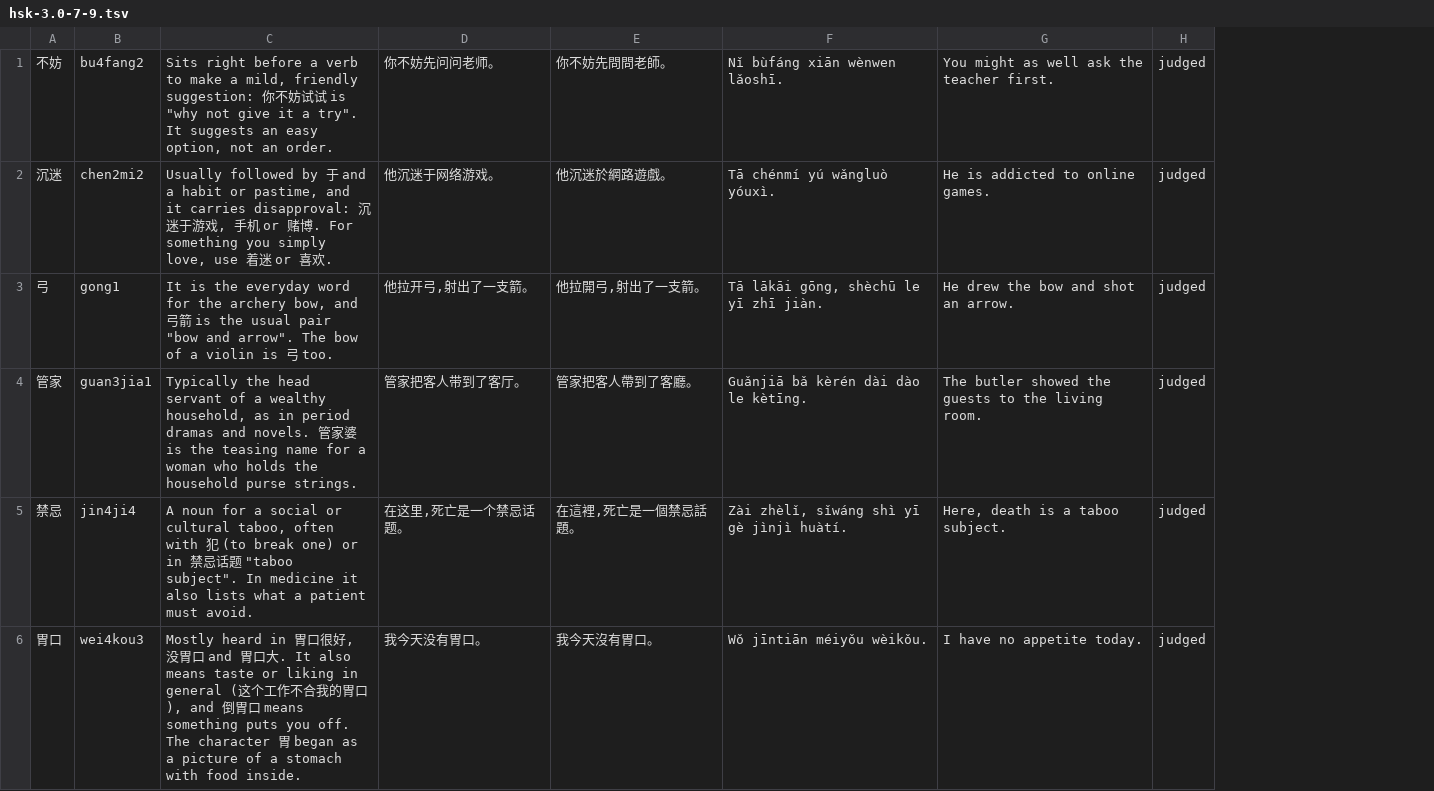
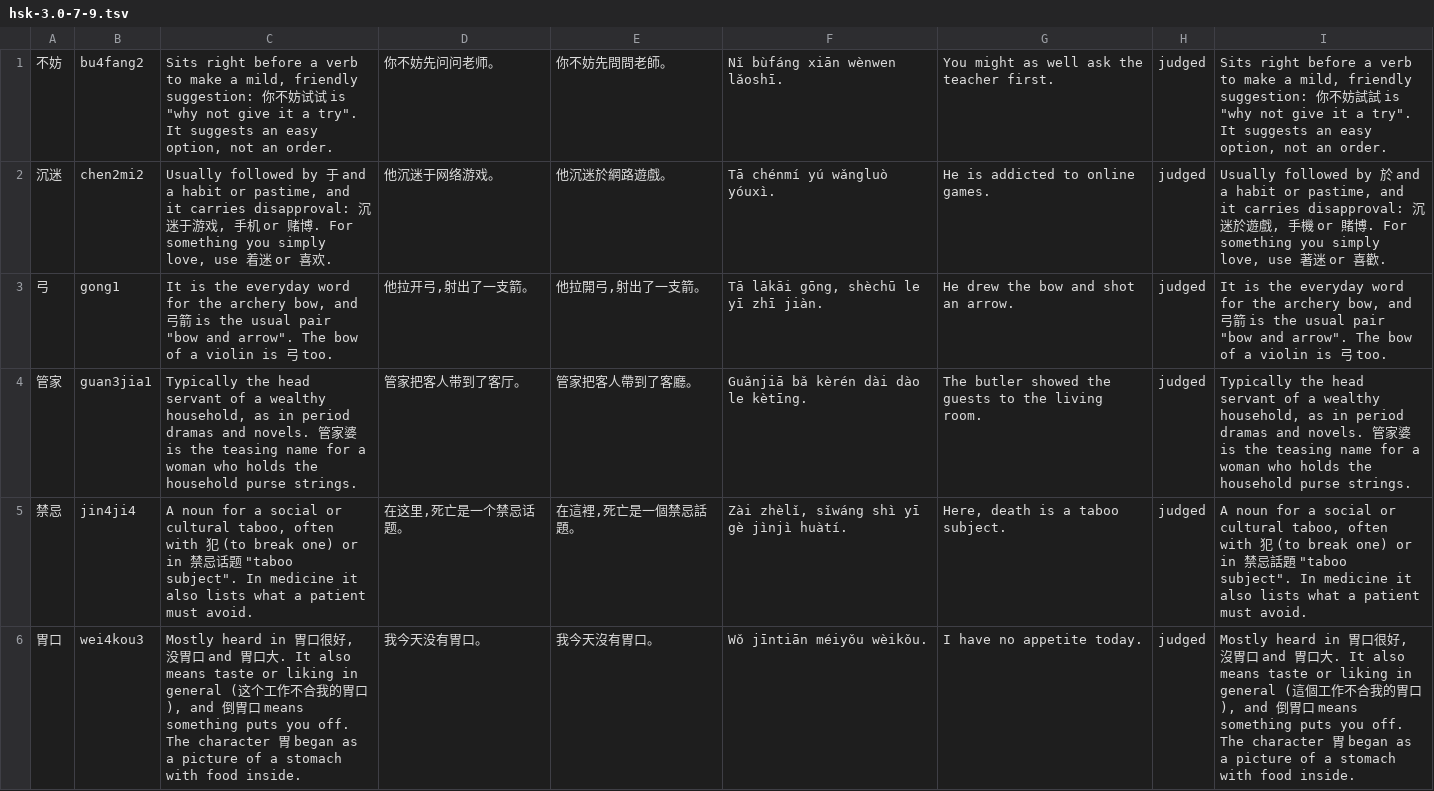
Before and after one commit to BunnyApocalypse/yutu-chinese, a TSV file: data/notes/hsk-3.0-7-9.tsv, drawn as a sheet; only a part is shown; the diff covers the shown part only; the diff names each change by its address in the sheet, - before the commit and + after, or states it on an @@ line.

```diff
--- a/data/notes/hsk-3.0-7-9.tsv
+++ b/data/notes/hsk-3.0-7-9.tsv
+column I, rows 1-6: Sits right before a verb to make a mild, friendly suggestion: 你不妨試試 is "why not give it a try". It suggests an easy option, not an order. | Usually followed by 於 and a habit or pastime, and it carries disapproval: 沉迷於遊戲, 手機 or 賭博. For something you simply love, use 著迷 or 喜歡. | It is the everyday word for the archery bow, and 弓箭 is the usual pair "bow and arrow". The bow of a violin is 弓 too. | Typically the head servant of a wealthy household, as in period dramas and novels. 管家婆 is the teasing name for a woman who holds the household purse strings. | A noun for a social or cultural taboo, often with 犯 (to break one) or in 禁忌話題 "taboo subject". In medicine it also lists what a patient must avoid. | Mostly heard in 胃口很好, 沒胃口 and 胃口大. It also means taste or liking in general (這個工作不合我的胃口), and 倒胃口 means something puts you off. The character 胃 began as a picture of a stomach with food inside.
```
Also changed, not shown: 3 edited cells elsewhere in this file, data/character-tips/tips.tsv, data/notes/hsk-2.0-6.tsv, 28 other files.
